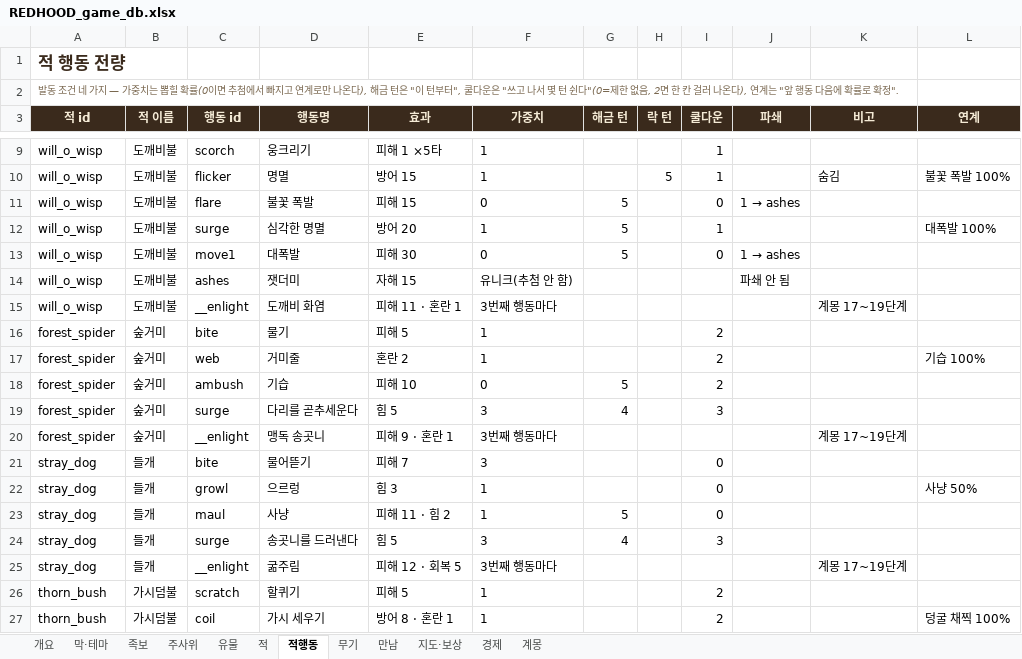
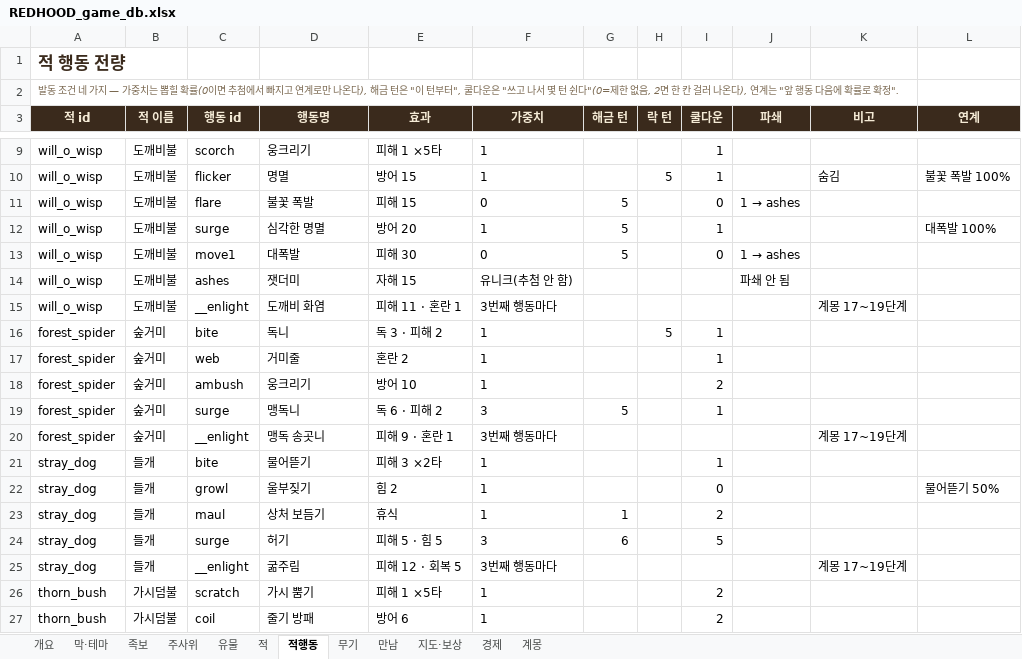
Before and after one commit to sepi-toolbox/Redhood, an Excel workbook: docs/REDHOOD_game_db.xlsx, sheet 적행동, drawn as a sheet; only a part is shown, gaps mark what is left out; values as stored, in another font and other column widths than the file's, no borders; the diff covers the shown part only; the diff names each change by its address in the sheet, - before the commit and + after, or states it on an @@ line.

```diff
--- a/docs/REDHOOD_game_db.xlsx (sheet 적행동)
+++ b/docs/REDHOOD_game_db.xlsx (sheet 적행동)
-D16 (행동명): 물기
+D16 (행동명): 독니
-E16 (효과): 피해 5
+E16 (효과): 독 3 · 피해 2
-H16 (락 턴): (empty)
+H16 (락 턴): 5
-I16:I17 (쿨다운): 2
+I16:I17 (쿨다운): 1
-L17 (연계): 기습 100%
+L17 (연계): (empty)
-D18 (행동명): 기습
+D18 (행동명): 웅크리기
-E18 (효과): 피해 10
+E18 (효과): 방어 10
-F18 (가중치): 0
+F18 (가중치): 1
-G18 (해금 턴): 5
+G18 (해금 턴): (empty)
-D19 (행동명): 다리를 곧추세운다
+D19 (행동명): 맹독니
-E19 (효과): 힘 5
+E19 (효과): 독 6 · 피해 2
-G19 (해금 턴): 4
+G19 (해금 턴): 5
-I19 (쿨다운): 3
+I19 (쿨다운): 1
-E21 (효과): 피해 7
+E21 (효과): 피해 3 ×2타
-F21 (가중치): 3
+F21 (가중치): 1
-I21 (쿨다운): 0
+I21 (쿨다운): 1
-D22 (행동명): 으르렁
+D22 (행동명): 울부짖기
-E22 (효과): 힘 3
+E22 (효과): 힘 2
-L22 (연계): 사냥 50%
+L22 (연계): 물어뜯기 50%
-D23 (행동명): 사냥
+D23 (행동명): 상처 보듬기
-E23 (효과): 피해 11 · 힘 2
+E23 (효과): 휴식
-G23 (해금 턴): 5
+G23 (해금 턴): 1
-I23 (쿨다운): 0
+I23 (쿨다운): 2
-D24 (행동명): 송곳니를 드러낸다
+D24 (행동명): 허기
-E24 (효과): 힘 5
+E24 (효과): 피해 5 · 힘 5
-G24 (해금 턴): 4
+G24 (해금 턴): 6
-I24 (쿨다운): 3
+I24 (쿨다운): 5
-D26 (행동명): 할퀴기
+D26 (행동명): 가시 뿜기
-E26 (효과): 피해 5
+E26 (효과): 피해 1 ×5타
-D27 (행동명): 가시 세우기
+D27 (행동명): 줄기 방패
-E27 (효과): 방어 8 · 혼란 1
+E27 (효과): 방어 6
-L27 (연계): 덩굴 채찍 100%
+L27 (연계): (empty)
```
Also changed, not shown: 7 edited cells elsewhere in this sheet, sheet 적, 7 other files.
